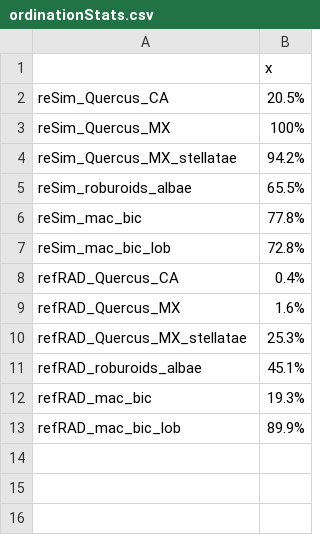
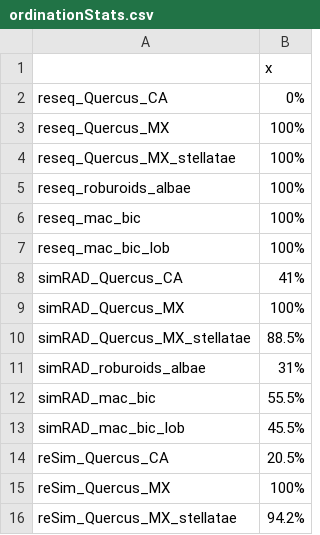
Before and after one commit to andrew-hipp/oakphylo2026, a CSV file: topologies/out/tables/ordinationStats.csv, drawn as a sheet; only a part is shown; the shorter side is filled out with more unchanged rows; the diff covers the shown part only.

```diff
--- a/topologies/out/tables/ordinationStats.csv
+++ b/topologies/out/tables/ordinationStats.csv
@@ -1,2 +1,14 @@
 "","x"
+"reseq_Quercus_CA","0%"
+"reseq_Quercus_MX","100%"
+"reseq_Quercus_MX_stellatae","100%"
+"reseq_roburoids_albae","100%"
+"reseq_mac_bic","100%"
+"reseq_mac_bic_lob","100%"
+"simRAD_Quercus_CA","41%"
+"simRAD_Quercus_MX","100%"
+"simRAD_Quercus_MX_stellatae","88.5%"
+"simRAD_roburoids_albae","31%"
+"simRAD_mac_bic","55.5%"
+"simRAD_mac_bic_lob","45.5%"
 "reSim_Quercus_CA","20.5%"
```
Also changed, not shown: 42 added rows elsewhere in this file, 1 other file.
